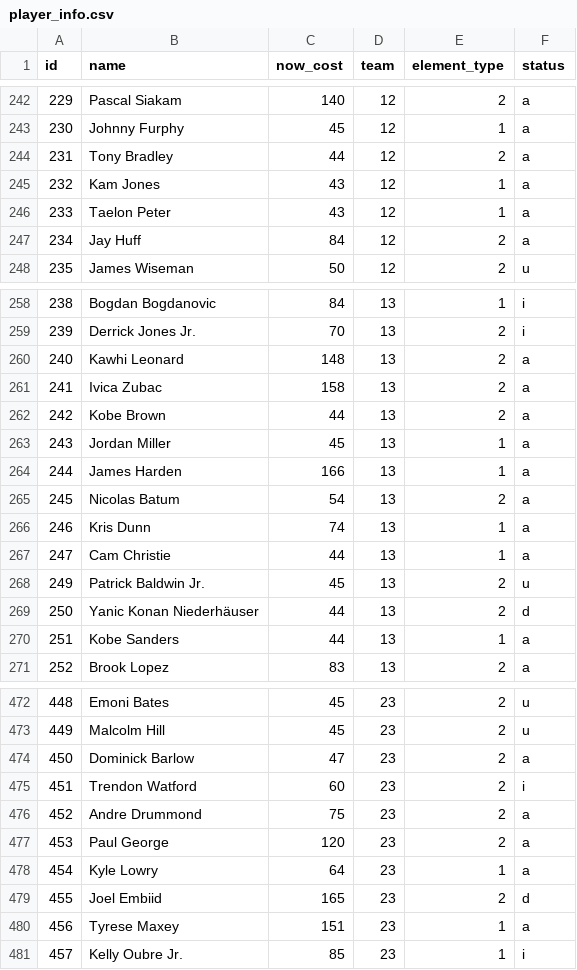
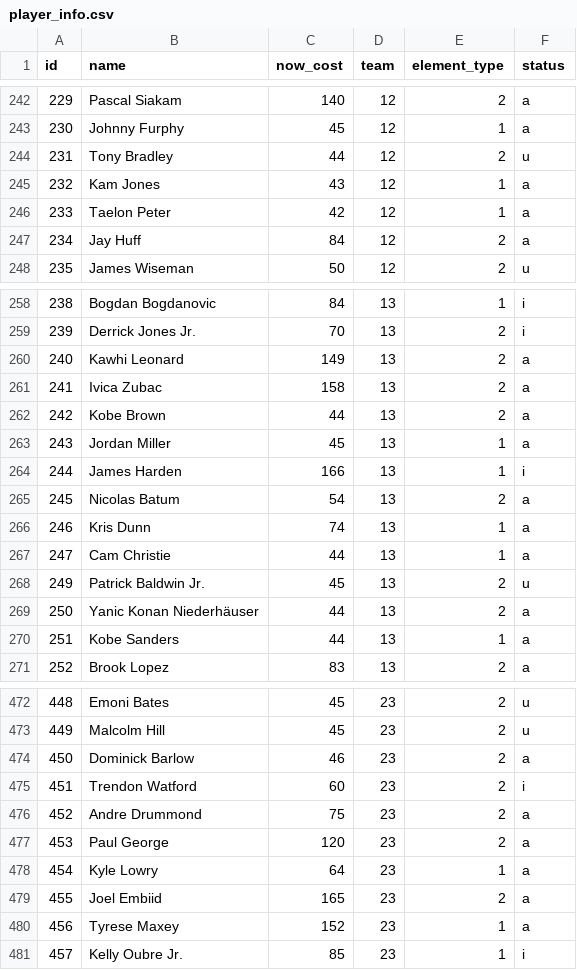
Before and after one commit to adamb2003/nba, a CSV file: data/player_info.csv, drawn as a sheet; only a part is shown, gaps mark what is left out; the diff covers the shown part only.

```diff
--- a/data/player_info.csv
+++ b/data/player_info.csv
@@ -243,5 +243,5 @@ id,name,now_cost,team,element_type,status
 230,Johnny Furphy,45,12,1,a
-231,Tony Bradley,44,12,2,a
+231,Tony Bradley,44,12,2,u
 232,Kam Jones,43,12,1,a
-233,Taelon Peter,43,12,1,a
+233,Taelon Peter,42,12,1,a
 234,Jay Huff,84,12,2,a
@@ -259,3 +259,3 @@ id,name,now_cost,team,element_type,status
 239,Derrick Jones Jr.,70,13,2,i
-240,Kawhi Leonard,148,13,2,a
+240,Kawhi Leonard,149,13,2,a
 241,Ivica Zubac,158,13,2,a
@@ -263,3 +263,3 @@ id,name,now_cost,team,element_type,status
 243,Jordan Miller,45,13,1,a
-244,James Harden,166,13,1,a
+244,James Harden,166,13,1,i
 245,Nicolas Batum,54,13,2,a
@@ -268,3 +268,3 @@ id,name,now_cost,team,element_type,status
 249,Patrick Baldwin Jr.,45,13,2,u
-250,Yanic Konan Niederhäuser,44,13,2,d
+250,Yanic Konan Niederhäuser,44,13,2,a
 251,Kobe Sanders,44,13,1,a
@@ -473,3 +473,3 @@ id,name,now_cost,team,element_type,status
 449,Malcolm Hill,45,23,2,u
-450,Dominick Barlow,47,23,2,a
+450,Dominick Barlow,46,23,2,a
 451,Trendon Watford,60,23,2,i
@@ -478,4 +478,4 @@ id,name,now_cost,team,element_type,status
 454,Kyle Lowry,64,23,1,a
-455,Joel Embiid,165,23,2,d
-456,Tyrese Maxey,151,23,1,a
+455,Joel Embiid,165,23,2,a
+456,Tyrese Maxey,152,23,1,a
 457,Kelly Oubre Jr.,85,23,1,i
```
Also changed, not shown: 34 edited cells elsewhere in this file, 4 other files.
